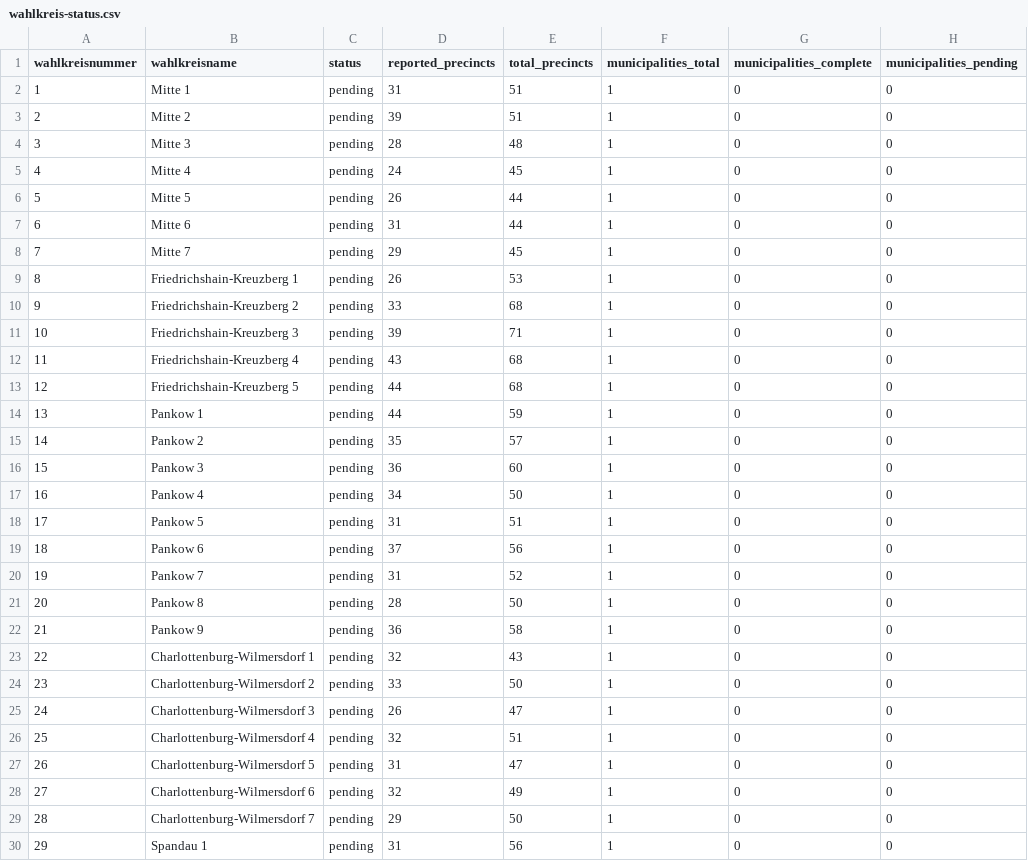
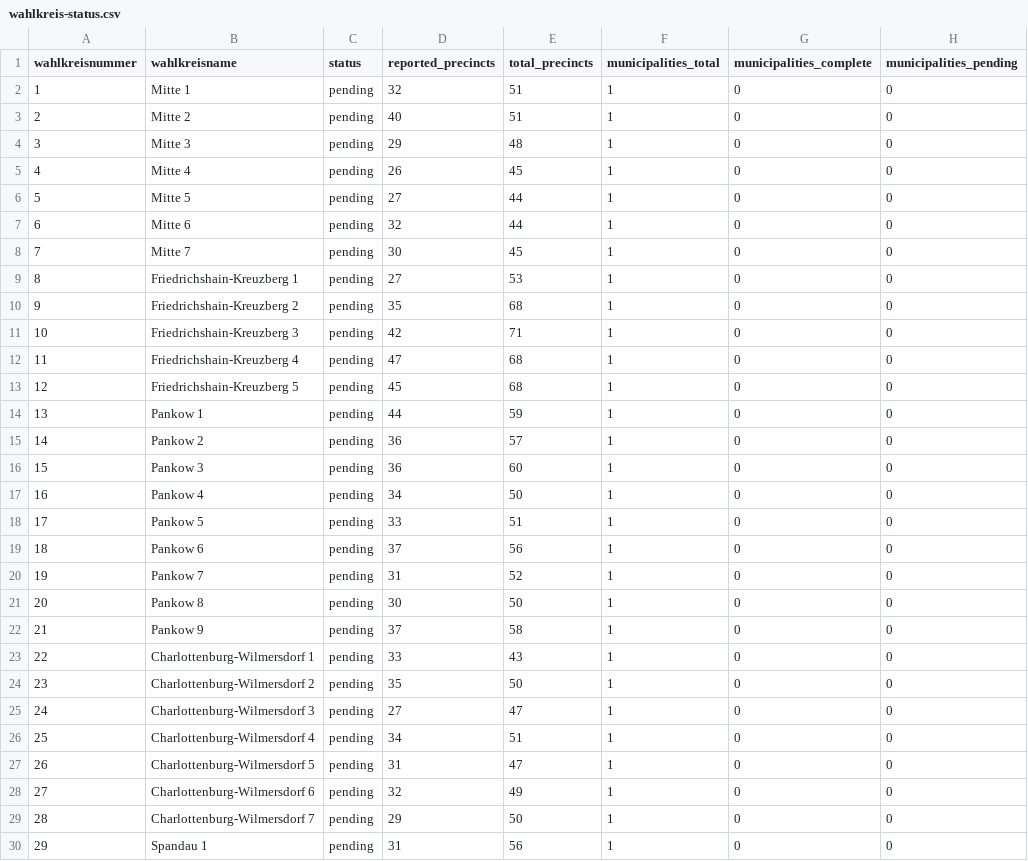
Before and after one commit to volzinnovation/wahl-monitor.de, a CSV file: data/2026-be/metadata/wahlkreis-status.csv, drawn as a sheet; only a part is shown; the diff covers the shown part only; the diff names each change by its address in the sheet, - before the commit and + after, or states it on an @@ line.

```diff
--- a/data/2026-be/metadata/wahlkreis-status.csv
+++ b/data/2026-be/metadata/wahlkreis-status.csv
-D2 (reported_precincts): 31
+D2 (reported_precincts): 32
-D3 (reported_precincts): 39
+D3 (reported_precincts): 40
-D4 (reported_precincts): 28
+D4 (reported_precincts): 29
-D5 (reported_precincts): 24
+D5 (reported_precincts): 26
-D6 (reported_precincts): 26
+D6 (reported_precincts): 27
-D7 (reported_precincts): 31
+D7 (reported_precincts): 32
-D8 (reported_precincts): 29
+D8 (reported_precincts): 30
-D9 (reported_precincts): 26
+D9 (reported_precincts): 27
-D10 (reported_precincts): 33
+D10 (reported_precincts): 35
-D11 (reported_precincts): 39
+D11 (reported_precincts): 42
-D12 (reported_precincts): 43
+D12 (reported_precincts): 47
-D13 (reported_precincts): 44
+D13 (reported_precincts): 45
-D15 (reported_precincts): 35
+D15 (reported_precincts): 36
-D18 (reported_precincts): 31
+D18 (reported_precincts): 33
-D21 (reported_precincts): 28
+D21 (reported_precincts): 30
-D22 (reported_precincts): 36
+D22 (reported_precincts): 37
-D23 (reported_precincts): 32
+D23 (reported_precincts): 33
-D24 (reported_precincts): 33
+D24 (reported_precincts): 35
-D25 (reported_precincts): 26
+D25 (reported_precincts): 27
-D26 (reported_precincts): 32
+D26 (reported_precincts): 34
```
Also changed, not shown: 22 edited cells elsewhere in this file, data/2026-be/latest/official-results-source.csv, data/2026-be/latest/statla_party_results.csv, 7 other files.
